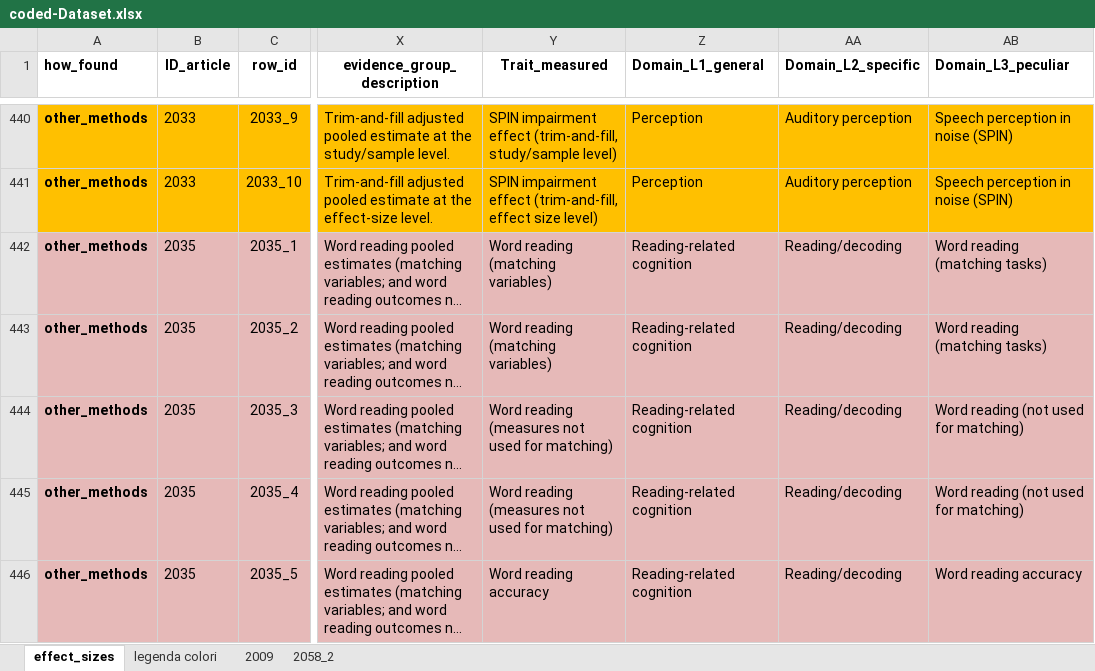
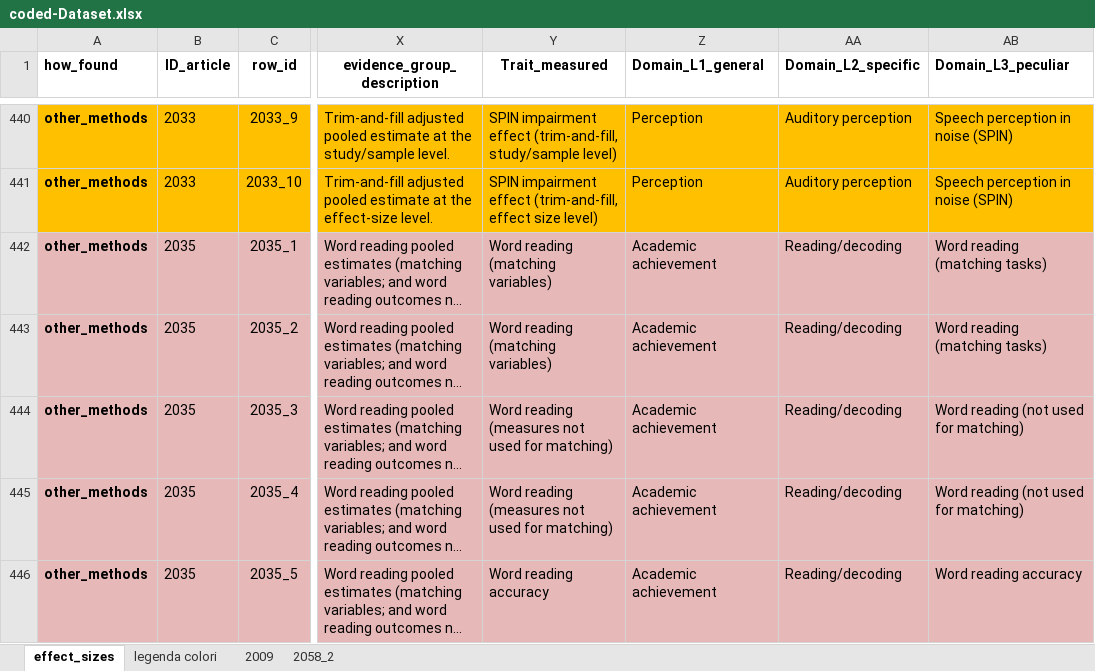
Before and after one commit to EnricoToffalini/Meta-review-cognitive-profiles-ADHD-Dyslexia, an Excel workbook: Data/coded-Dataset.xlsx, sheet effect_sizes, drawn as a sheet; only a part is shown, gaps mark what is left out; long unchanged cells end in …; values as stored, in another font and other column widths than the file's, no borders; the diff covers the shown part only; the diff names each change by its address in the sheet, - before the commit and + after, or states it on an @@ line.

```diff
--- a/Data/coded-Dataset.xlsx (sheet effect_sizes)
+++ b/Data/coded-Dataset.xlsx (sheet effect_sizes)
-Z442:Z446 (Domain_L1_general): Reading-related cognition
+Z442:Z446 (Domain_L1_general): Academic achievement
```
Also changed, not shown: 62 edited cells elsewhere in this sheet, 3 other files.
